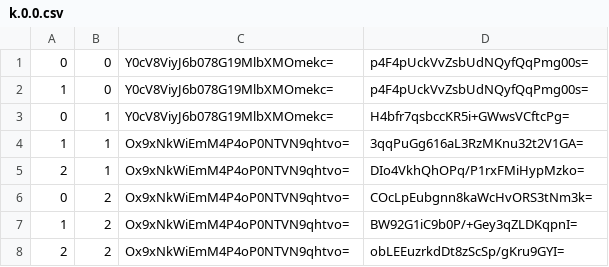
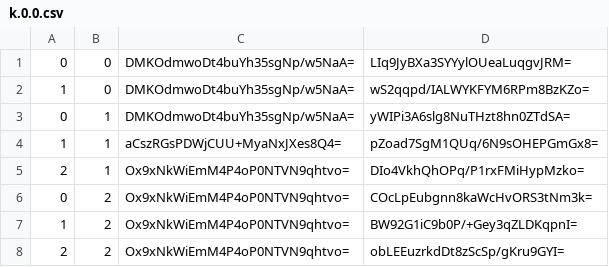
Before and after one commit to counterfitninja/themine, a CSV file: overworld/tiles/zoom.-2/metadata/k.0.0.csv, drawn as a sheet.

```diff
--- a/overworld/tiles/zoom.-2/metadata/k.0.0.csv
+++ b/overworld/tiles/zoom.-2/metadata/k.0.0.csv
@@ -1,5 +1,5 @@
-0,0,Y0cV8ViyJ6b078G19MlbXMOmekc=,p4F4pUckVvZsbUdNQyfQqPmg00s=
-1,0,Y0cV8ViyJ6b078G19MlbXMOmekc=,p4F4pUckVvZsbUdNQyfQqPmg00s=
-0,1,Y0cV8ViyJ6b078G19MlbXMOmekc=,H4bfr7qsbccKR5i+GWwsVCftcPg=
-1,1,Ox9xNkWiEmM4P4oP0NTVN9qhtvo=,3qqPuGg616aL3RzMKnu32t2V1GA=
+0,0,DMKOdmwoDt4buYh35sgNp/w5NaA=,LIq9JyBXa3SYYylOUeaLuqgvJRM=
+1,0,DMKOdmwoDt4buYh35sgNp/w5NaA=,wS2qqpd/IALWYKFYM6RPm8BzKZo=
+0,1,DMKOdmwoDt4buYh35sgNp/w5NaA=,yWIPi3A6slg8NuTHzt8hn0ZTdSA=
+1,1,aCszRGsPDWjCUU+MyaNxJXes8Q4=,pZoad7SgM1QUq/6N9sOHEPGmGx8=
 2,1,Ox9xNkWiEmM4P4oP0NTVN9qhtvo=,DIo4VkhQhOPq/P1rxFMiHypMzko=
```
Also changed, not shown: overworld/tiles/zoom.-1/metadata/k.0.0.csv, overworld/tiles/zoom.-3/metadata/k.0.0.csv, 45 other files.
